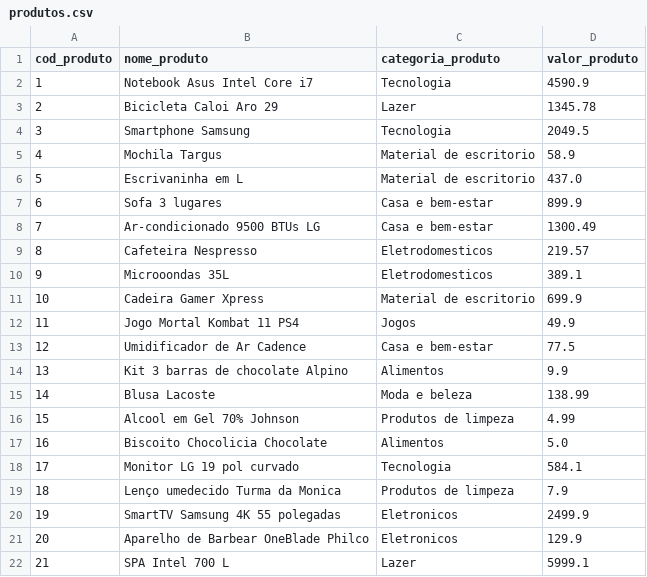
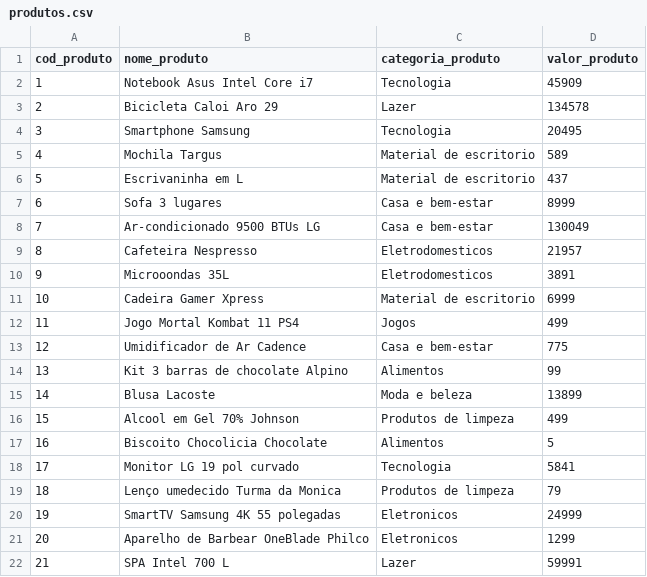
Before and after one commit to p-willyams/projeto_sql, a CSV file: projeto_sql/data/produtos.csv, drawn as a sheet.

```diff
--- a/projeto_sql/data/produtos.csv
+++ b/projeto_sql/data/produtos.csv
@@ -1,22 +1,22 @@
 cod_produto,nome_produto,categoria_produto,valor_produto
-1,Notebook Asus Intel Core i7,Tecnologia,4590.9
-2,Bicicleta Caloi Aro 29,Lazer,1345.78
-3,Smartphone Samsung,Tecnologia,2049.5
-4,Mochila Targus,Material de escritorio,58.9
-5,Escrivaninha em L,Material de escritorio,437.0
-6,Sofa 3 lugares,Casa e bem-estar,899.9
-7,Ar-condicionado 9500 BTUs LG,Casa e bem-estar,1300.49
-8,Cafeteira Nespresso,Eletrodomesticos,219.57
-9,Microoondas 35L,Eletrodomesticos,389.1
-10,Cadeira Gamer Xpress,Material de escritorio,699.9
-11,Jogo Mortal Kombat 11 PS4,Jogos,49.9
-12,Umidificador de Ar Cadence,Casa e bem-estar,77.5
-13,Kit 3 barras de chocolate Alpino,Alimentos,9.9
-14,Blusa Lacoste,Moda e beleza,138.99
-15,Alcool em Gel 70% Johnson,Produtos de limpeza,4.99
-16,Biscoito Chocolicia Chocolate,Alimentos,5.0
-17,Monitor LG 19 pol curvado,Tecnologia,584.1
-18,Lenço umedecido Turma da Monica,Produtos de limpeza,7.9
-19,SmartTV Samsung 4K 55 polegadas,Eletronicos,2499.9
-20,Aparelho de Barbear OneBlade Philco,Eletronicos,129.9
-21,SPA Intel 700 L,Lazer,5999.1
+1,Notebook Asus Intel Core i7,Tecnologia,45909
+2,Bicicleta Caloi Aro 29,Lazer,134578
+3,Smartphone Samsung,Tecnologia,20495
+4,Mochila Targus,Material de escritorio,589
+5,Escrivaninha em L,Material de escritorio,437
+6,Sofa 3 lugares,Casa e bem-estar,8999
+7,Ar-condicionado 9500 BTUs LG,Casa e bem-estar,130049
+8,Cafeteira Nespresso,Eletrodomesticos,21957
+9,Microoondas 35L,Eletrodomesticos,3891
+10,Cadeira Gamer Xpress,Material de escritorio,6999
+11,Jogo Mortal Kombat 11 PS4,Jogos,499
+12,Umidificador de Ar Cadence,Casa e bem-estar,775
+13,Kit 3 barras de chocolate Alpino,Alimentos,99
+14,Blusa Lacoste,Moda e beleza,13899
+15,Alcool em Gel 70% Johnson,Produtos de limpeza,499
+16,Biscoito Chocolicia Chocolate,Alimentos,5
+17,Monitor LG 19 pol curvado,Tecnologia,5841
+18,Lenço umedecido Turma da Monica,Produtos de limpeza,79
+19,SmartTV Samsung 4K 55 polegadas,Eletronicos,24999
+20,Aparelho de Barbear OneBlade Philco,Eletronicos,1299
+21,SPA Intel 700 L,Lazer,59991
```
Also changed, not shown: 5 other files.
